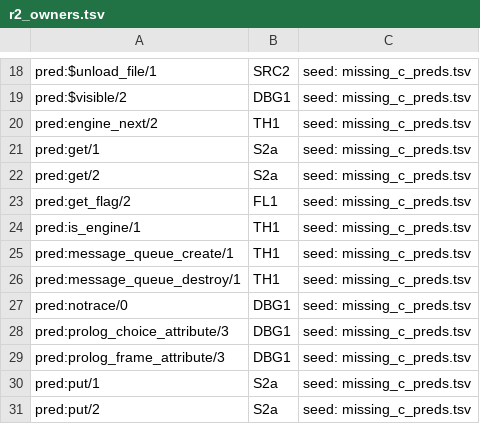
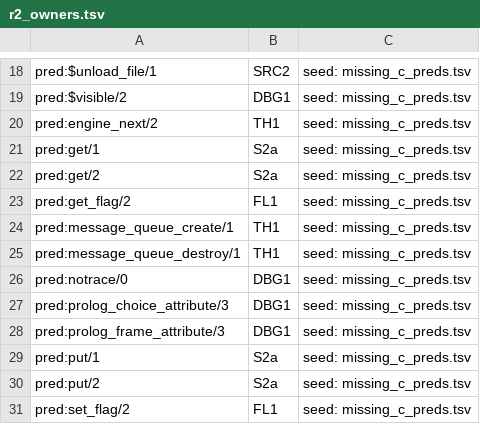
Before and after one commit to CognitiveSubstratesAI/LogicKernel, a TSV file: docs/r2_owners.tsv, drawn as a sheet; only a part is shown, gaps mark what is left out; the shorter side is filled out with more unchanged rows; the diff names each change by its address in the sheet, - before the commit and + after, or states it on an @@ line.

```diff
--- a/docs/r2_owners.tsv
+++ b/docs/r2_owners.tsv
-row 24: pred:is_engine/1 | TH1 | seed: missing_c_preds.tsv
```
Also changed, not shown: 6 other files.
